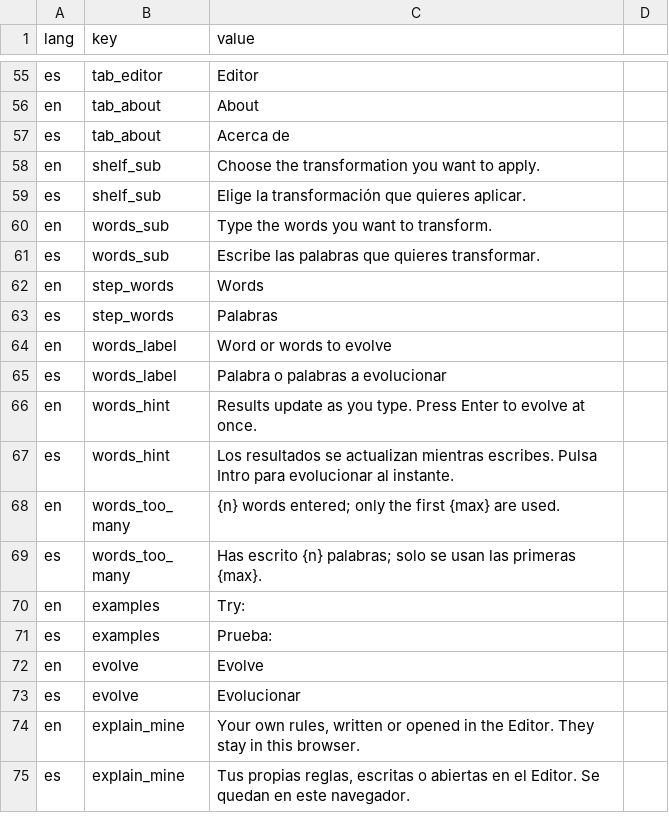
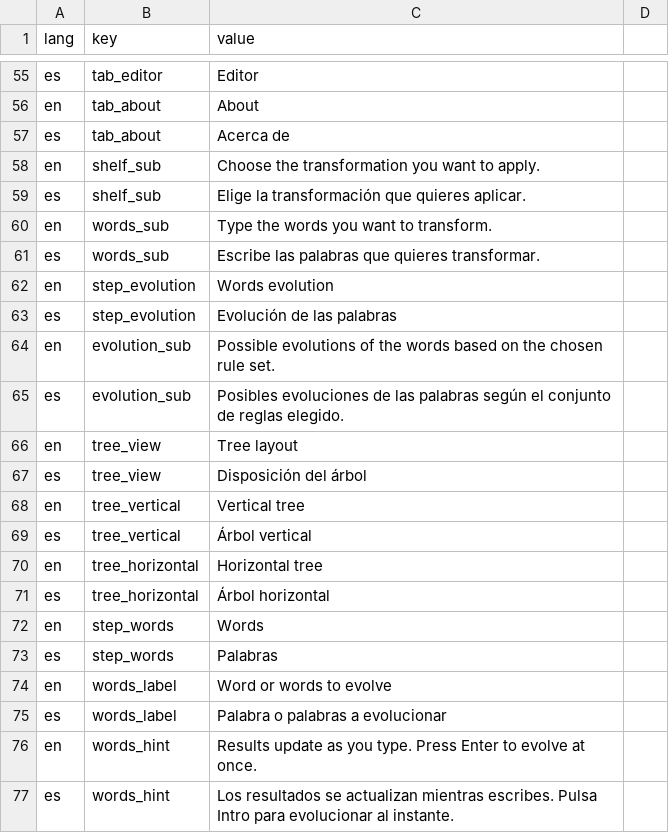
Before and after one commit to dirdam/letra, a CSV file: data/localizations.csv, drawn as a sheet; only a part is shown, gaps mark what is left out; the shorter side is filled out with more unchanged rows; the diff names each change by its address in the sheet, - before the commit and + after, or states it on an @@ line.

Commit message:
Give the words evolution its own section with a header, and add a vertical/horizontal tree switch

```diff
--- a/data/localizations.csv
+++ b/data/localizations.csv
+row 62: en | step_evolution | Words evolution
+row 63: es | step_evolution | Evolución de las palabras
+row 64: en | evolution_sub | Possible evolutions of the words based on the chosen rule set.
+row 65: es | evolution_sub | Posibles evoluciones de las palabras según el conjunto de reglas elegido.
+row 66: en | tree_view | Tree layout
+row 67: es | tree_view | Disposición del árbol
+row 68: en | tree_vertical | Vertical tree
+row 69: es | tree_vertical | Árbol vertical
+row 70: en | tree_horizontal | Horizontal tree
+row 71: es | tree_horizontal | Árbol horizontal
```
Also changed, not shown: 6 other files.
